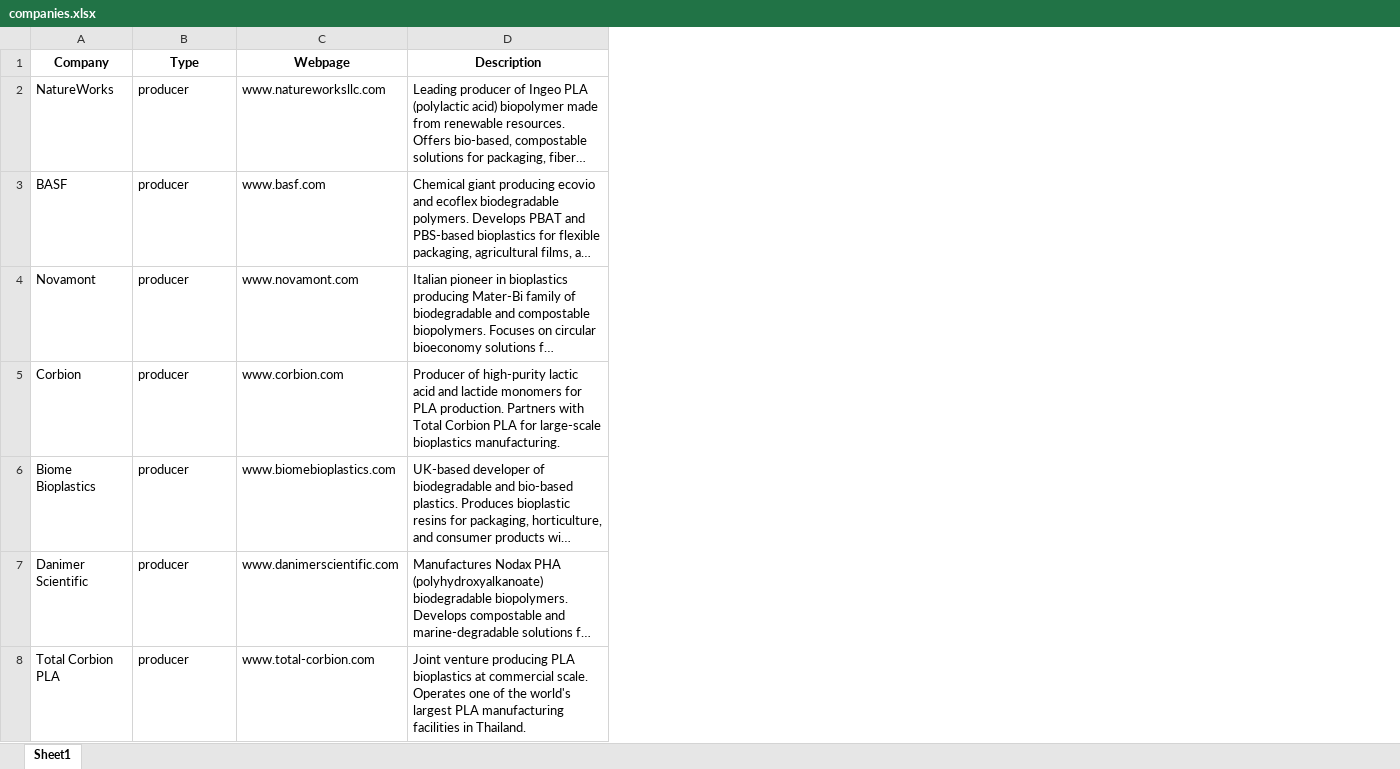
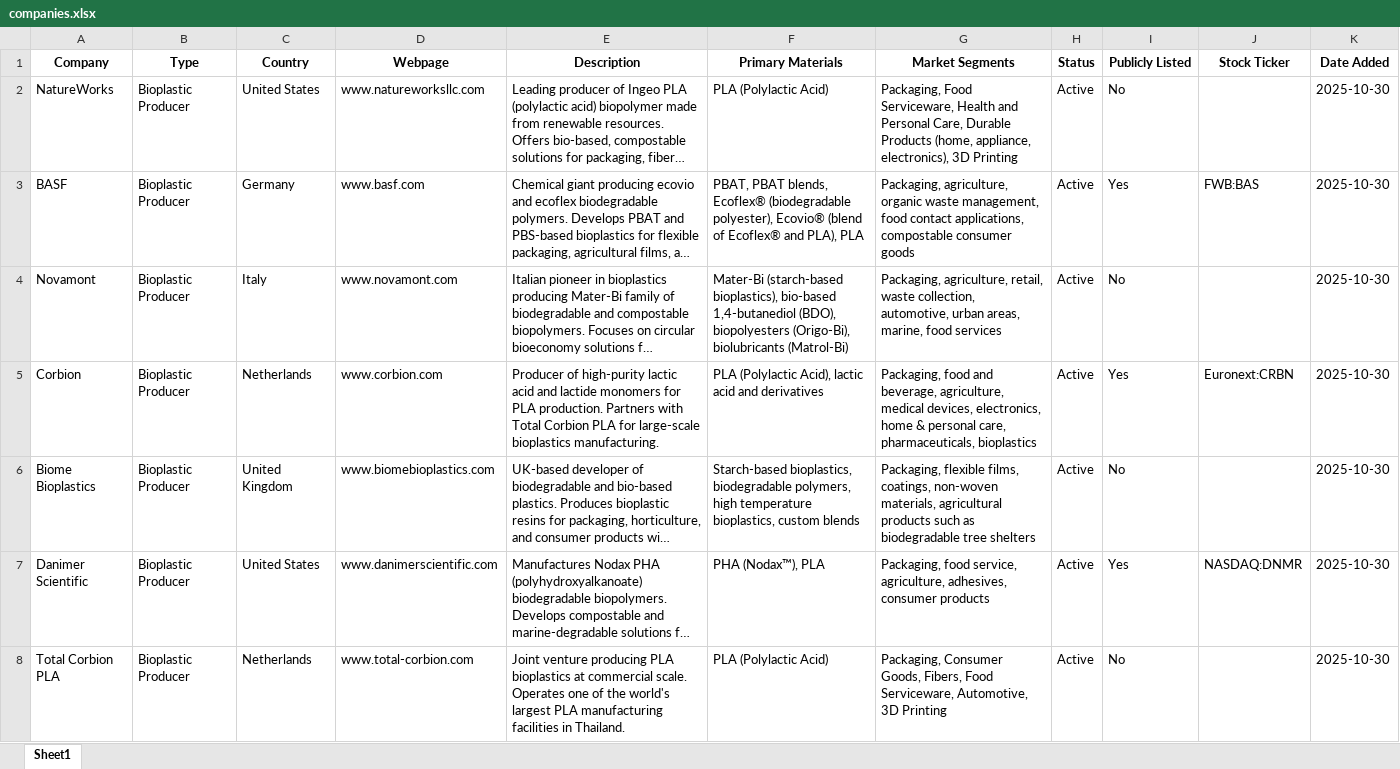
Before and after one commit to Svenno76/bioplastic-website-newsgenerator, an Excel workbook: companies.xlsx, sheet Sheet1, drawn as a sheet; only a part is shown; long unchanged cells end in …; values as stored, in another font and other column widths than the file's, no borders; the diff covers the shown part only; the diff names each change by its address in the sheet, - before the commit and + after, or states it on an @@ line.

```diff
--- a/companies.xlsx (sheet Sheet1)
+++ b/companies.xlsx (sheet Sheet1)
+column C (Country), rows 2-8: United States | Germany | Italy | Netherlands | United Kingdom | United States | Netherlands
+column F (Primary Materials), rows 2-8: PLA (Polylactic Acid) | PBAT, PBAT blends, Ecoflex® (biodegradable polyester), Ecovio® (blend of Ecoflex® and PLA), PLA | Mater-Bi (starch-based bioplastics), bio-based 1,4-butanediol (BDO), biopolyesters (Origo-Bi), biolubricants (Matrol-Bi) | PLA (Polylactic Acid), lactic acid and derivatives | Starch-based bioplastics, biodegradable polymers, high temperature bioplastics, custom blends | PHA (Nodax™), PLA | PLA (Polylactic Acid)
+column G (Market Segments), rows 2-8: Packaging, Food Serviceware, Health and Personal Care, Durable Products (home, appliance, electronics), 3D Printing | Packaging, agriculture, organic waste management, food contact applications, compostable consumer goods | Packaging, agriculture, retail, waste collection, automotive, urban areas, marine, food services | Packaging, food and beverage, agriculture, medical devices, electronics, home & personal care, pharmaceuticals, bioplastics | Packaging, flexible films, coatings, non-woven materials, agricultural products such as biodegradable tree shelters | Packaging, food service, agriculture, adhesives, consumer products | Packaging, Consumer Goods, Fibers, Food Serviceware, Automotive, 3D Printing
+column H (Status), rows 2-8: all Active
+column I (Publicly Listed), rows 2-8: No | Yes | No | Yes | No | Yes | No
+column J (Stock Ticker), rows 3-7: FWB:BAS |  | Euronext:CRBN |  | NASDAQ:DNMR
+column K (Date Added), rows 2-8: all 2025-10-30
-B2:B8 (Type): producer
+B2:B8 (Type): Bioplastic Producer
```
Also changed, not shown: 3 removed rows and 43 edited cells elsewhere in this sheet, 4 other files.
